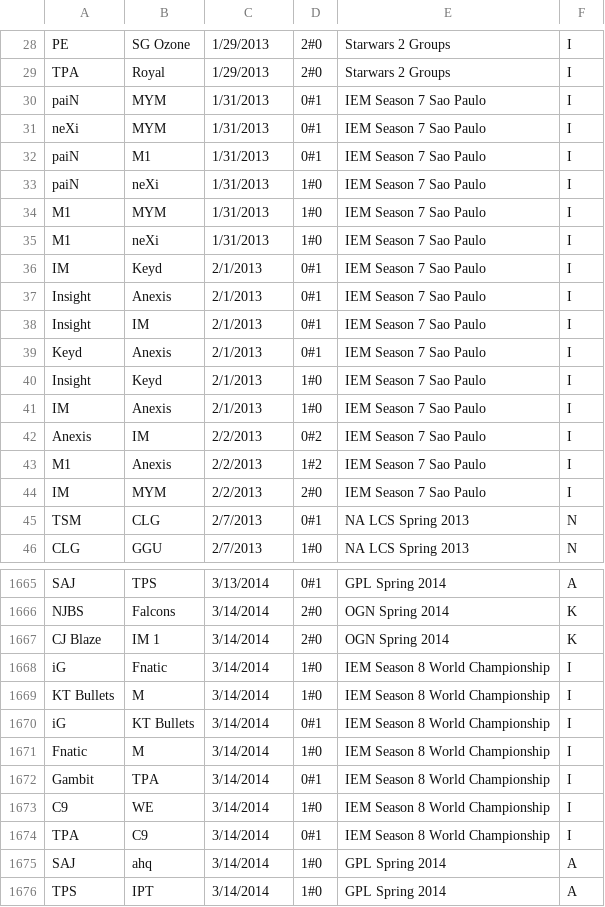
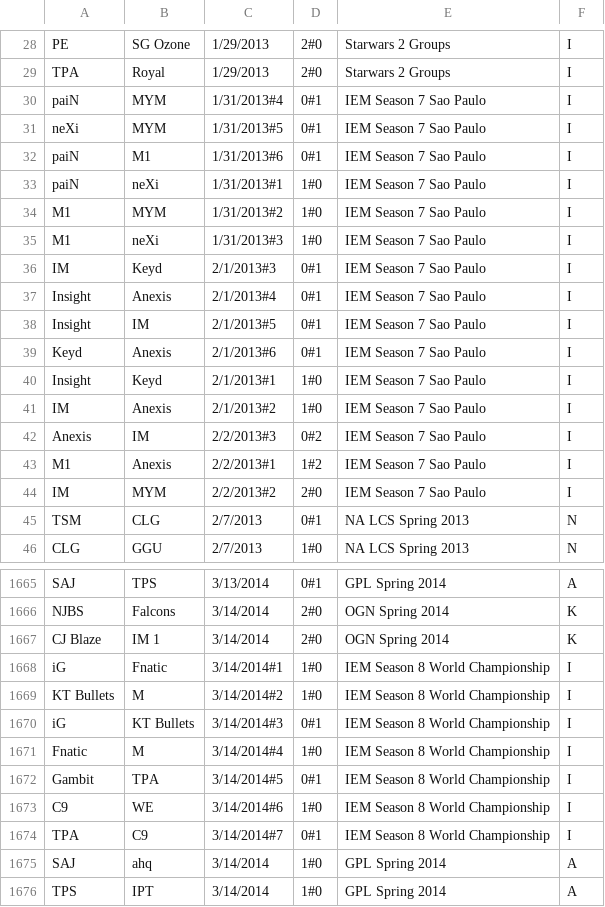
Before and after one commit to dseif/lol-elo, a CSV file: migrations/testdata.csv, drawn as a sheet; only a part is shown, gaps mark what is left out; the diff covers the shown part only.

```diff
--- a/migrations/testdata.csv
+++ b/migrations/testdata.csv
@@ -29,17 +29,17 @@ PE,SG Ozone,1/29/2013,2#0,Starwars 2 Groups,I
 TPA,Royal,1/29/2013,2#0,Starwars 2 Groups,I
-paiN,MYM,1/31/2013,0#1,IEM Season 7 Sao Paulo,I
-neXi,MYM,1/31/2013,0#1,IEM Season 7 Sao Paulo,I
-paiN,M1,1/31/2013,0#1,IEM Season 7 Sao Paulo,I
-paiN,neXi,1/31/2013,1#0,IEM Season 7 Sao Paulo,I
-M1,MYM,1/31/2013,1#0,IEM Season 7 Sao Paulo,I
-M1,neXi,1/31/2013,1#0,IEM Season 7 Sao Paulo,I
-IM,Keyd,2/1/2013,0#1,IEM Season 7 Sao Paulo,I
-Insight,Anexis,2/1/2013,0#1,IEM Season 7 Sao Paulo,I
-Insight,IM,2/1/2013,0#1,IEM Season 7 Sao Paulo,I
-Keyd,Anexis,2/1/2013,0#1,IEM Season 7 Sao Paulo,I
-Insight,Keyd,2/1/2013,1#0,IEM Season 7 Sao Paulo,I
-IM,Anexis,2/1/2013,1#0,IEM Season 7 Sao Paulo,I
-Anexis,IM,2/2/2013,0#2,IEM Season 7 Sao Paulo,I
-M1,Anexis,2/2/2013,1#2,IEM Season 7 Sao Paulo,I
-IM,MYM,2/2/2013,2#0,IEM Season 7 Sao Paulo,I
+paiN,MYM,1/31/2013#4,0#1,IEM Season 7 Sao Paulo,I
+neXi,MYM,1/31/2013#5,0#1,IEM Season 7 Sao Paulo,I
+paiN,M1,1/31/2013#6,0#1,IEM Season 7 Sao Paulo,I
+paiN,neXi,1/31/2013#1,1#0,IEM Season 7 Sao Paulo,I
+M1,MYM,1/31/2013#2,1#0,IEM Season 7 Sao Paulo,I
+M1,neXi,1/31/2013#3,1#0,IEM Season 7 Sao Paulo,I
+IM,Keyd,2/1/2013#3,0#1,IEM Season 7 Sao Paulo,I
+Insight,Anexis,2/1/2013#4,0#1,IEM Season 7 Sao Paulo,I
+Insight,IM,2/1/2013#5,0#1,IEM Season 7 Sao Paulo,I
+Keyd,Anexis,2/1/2013#6,0#1,IEM Season 7 Sao Paulo,I
+Insight,Keyd,2/1/2013#1,1#0,IEM Season 7 Sao Paulo,I
+IM,Anexis,2/1/2013#2,1#0,IEM Season 7 Sao Paulo,I
+Anexis,IM,2/2/2013#3,0#2,IEM Season 7 Sao Paulo,I
+M1,Anexis,2/2/2013#1,1#2,IEM Season 7 Sao Paulo,I
+IM,MYM,2/2/2013#2,2#0,IEM Season 7 Sao Paulo,I
 TSM,CLG,2/7/2013,0#1,NA LCS Spring 2013,N
@@ -1667,9 +1667,9 @@ NJBS,Falcons,3/14/2014,2#0,OGN Spring 2014,K
 CJ Blaze,IM 1,3/14/2014,2#0,OGN Spring 2014,K
-iG,Fnatic,3/14/2014,1#0,IEM Season 8 World Championship,I
-KT Bullets,M,3/14/2014,1#0,IEM Season 8 World Championship,I
-iG,KT Bullets,3/14/2014,0#1,IEM Season 8 World Championship,I
-Fnatic,M,3/14/2014,1#0,IEM Season 8 World Championship,I
-Gambit,TPA,3/14/2014,0#1,IEM Season 8 World Championship,I
-C9,WE,3/14/2014,1#0,IEM Season 8 World Championship,I
-TPA,C9,3/14/2014,0#1,IEM Season 8 World Championship,I
+iG,Fnatic,3/14/2014#1,1#0,IEM Season 8 World Championship,I
+KT Bullets,M,3/14/2014#2,1#0,IEM Season 8 World Championship,I
+iG,KT Bullets,3/14/2014#3,0#1,IEM Season 8 World Championship,I
+Fnatic,M,3/14/2014#4,1#0,IEM Season 8 World Championship,I
+Gambit,TPA,3/14/2014#5,0#1,IEM Season 8 World Championship,I
+C9,WE,3/14/2014#6,1#0,IEM Season 8 World Championship,I
+TPA,C9,3/14/2014#7,0#1,IEM Season 8 World Championship,I
 SAJ,ahq,3/14/2014,1#0,GPL Spring 2014,A
```
Also changed, not shown: 81 edited cells elsewhere in this file, 3 other files.
